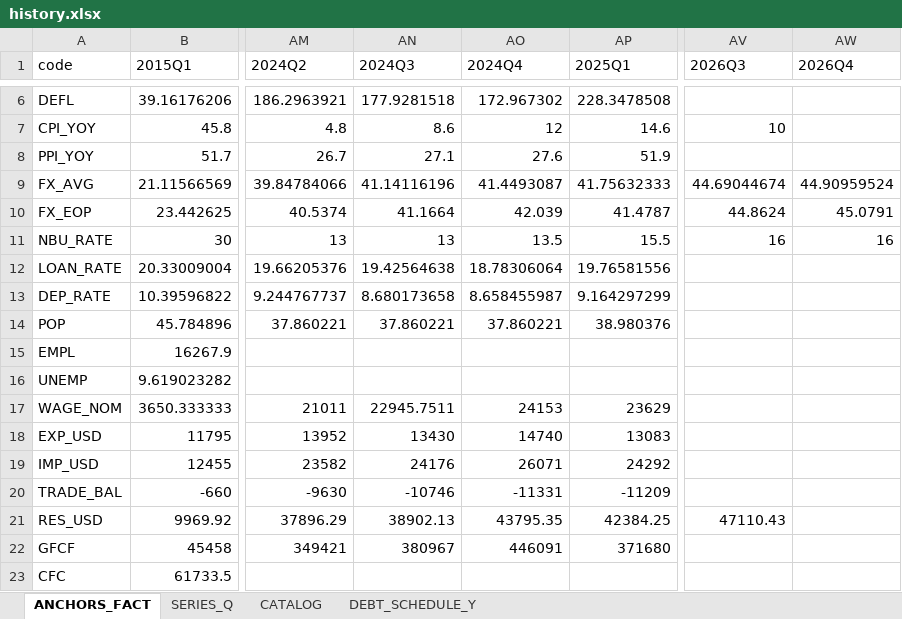
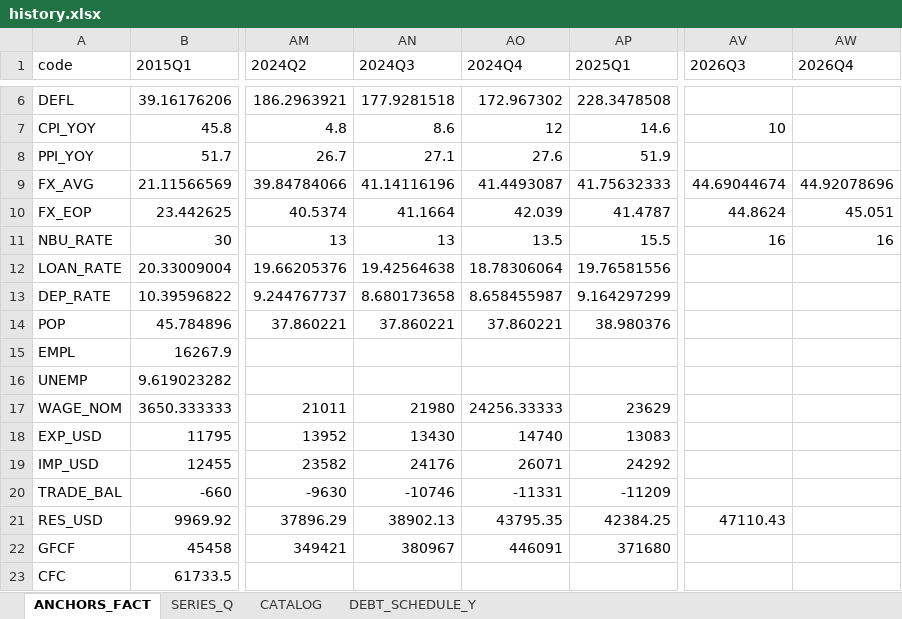
Before and after one commit to andyshev79/macromodel-ukraine, an Excel workbook: data/history/history.xlsx, sheet ANCHORS_FACT, drawn as a sheet; only a part is shown, gaps mark what is left out; values as stored, in another font and other column widths than the file's, no borders; the diff names each change by its address in the sheet, - before the commit and + after, or states it on an @@ line.

```diff
--- a/data/history/history.xlsx (sheet ANCHORS_FACT)
+++ b/data/history/history.xlsx (sheet ANCHORS_FACT)
-AW9 (2026Q4): 44.90959524
+AW9 (2026Q4): 44.92078696
-AW10 (2026Q4): 45.0791
+AW10 (2026Q4): 45.051
-AN17 (2024Q3): 22945.7511
+AN17 (2024Q3): 21980
-AO17 (2024Q4): 24153
+AO17 (2024Q4): 24256.33333
```
Also changed, not shown: sheet SERIES_Q, sheet CATALOG, 16 other files.
